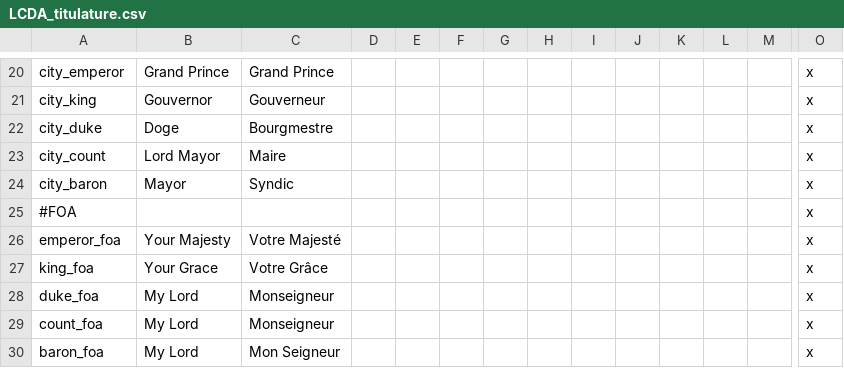
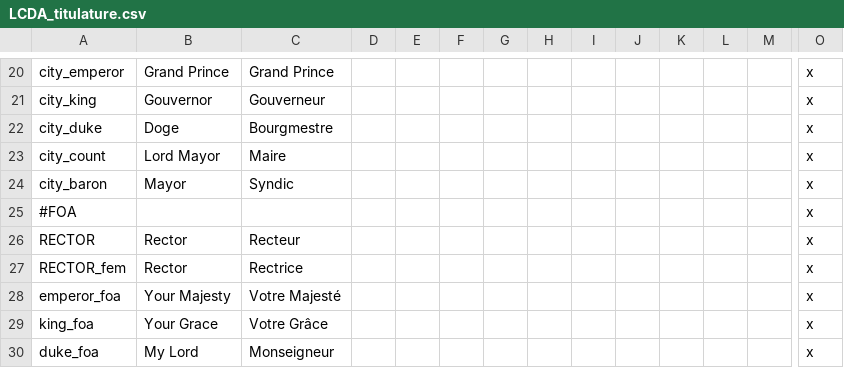
Before and after one commit to ArkoG/LCDA, a CSV file: LCDA/localisation/LCDA_titulature.csv, drawn as a sheet; only a part is shown, gaps mark what is left out; the shorter side is filled out with more unchanged rows; rows hold the shown columns only; the diff names each change by its address in the sheet, - before the commit and + after, or states it on an @@ line.

Commit message:
kleinburgund FOA loc

```diff
--- a/LCDA/localisation/LCDA_titulature.csv
+++ b/LCDA/localisation/LCDA_titulature.csv
+row 26: RECTOR | Rector | Recteur |  |  |  |  |  |  |  |  |  |  | x
+row 27: RECTOR_fem | Rector | Rectrice |  |  |  |  |  |  |  |  |  |  | x
```
